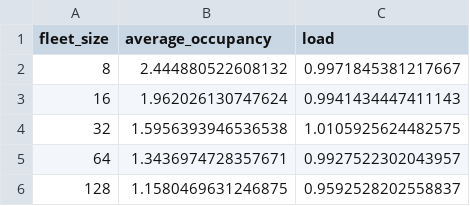
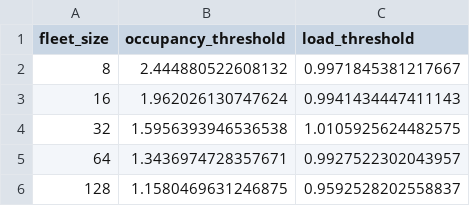
Before and after one commit to PhysicsOfMobility/threshold-to-sustainable-ridepooling, a CSV file: data/fig_3.csv, drawn as a sheet.

Commit message:
fixed column names

```diff
--- a/data/fig_3.csv
+++ b/data/fig_3.csv
@@ -1,2 +1,2 @@
-fleet_size,average_occupancy,load
+fleet_size,occupancy_threshold,load_threshold
 8,2.444880522608132,0.9971845381217667
```
